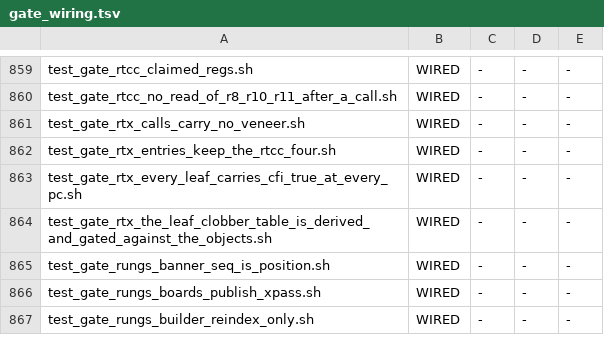
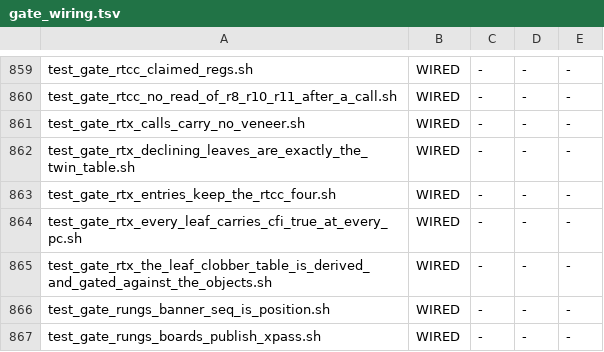
Before and after one commit to snobol4ever/SCRIP, a TSV file: scripts/gate_wiring.tsv, drawn as a sheet; only a part is shown, gaps mark what is left out; the shorter side is filled out with more unchanged rows; the diff names each change by its address in the sheet, - before the commit and + after, or states it on an @@ line.

Commit message:
test_gate_rtx_declining_leaves_are_exactly_the_twin_table.sh: the verdict road's two lists are read against each other
An asm leaf that ends a path in RTX_DECLINE, RTX_DECLINE_INT or RTX_DECLINE_PTR (or the mov of the matching RTX_NOT_HANDLED constant) hands a verdict byte to its caller;
the emitter turns that into a twin call only for a row of rtx_twin_table.inc. util_rtx_twin_table_check.py reads the rtx sources and the table: every declining leaf is a
row of the kind its sequence names (AL, INT, PTR), every row is a leaf that declines, and `nm -D` of the built runtime defines both the leaf and its twin. The self-test
plants, every run, a leaf without a row, a row without a decline, a wrong kind and a missing twin, and each reads red by name. Today: 21 declining leaves, 21 rows, 0 violations.
Wired into make test beside the clobber-table gate and adopted in gate_wiring.tsv (WIRED 1093). Row DONE-WHEN: this gate.

```diff
--- a/scripts/gate_wiring.tsv
+++ b/scripts/gate_wiring.tsv
+row 862: test_gate_rtx_declining_leaves_are_exactly_the_twin_table.sh | WIRED | - | - | -
```
Also changed, not shown: 3 other files.
